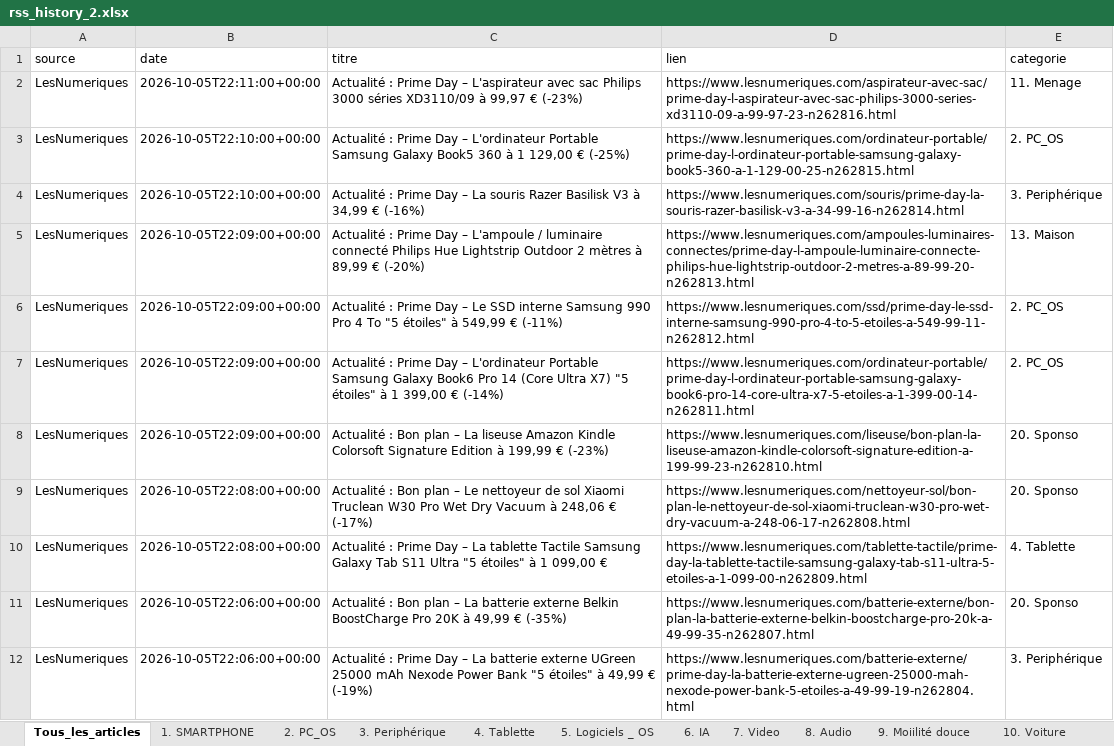
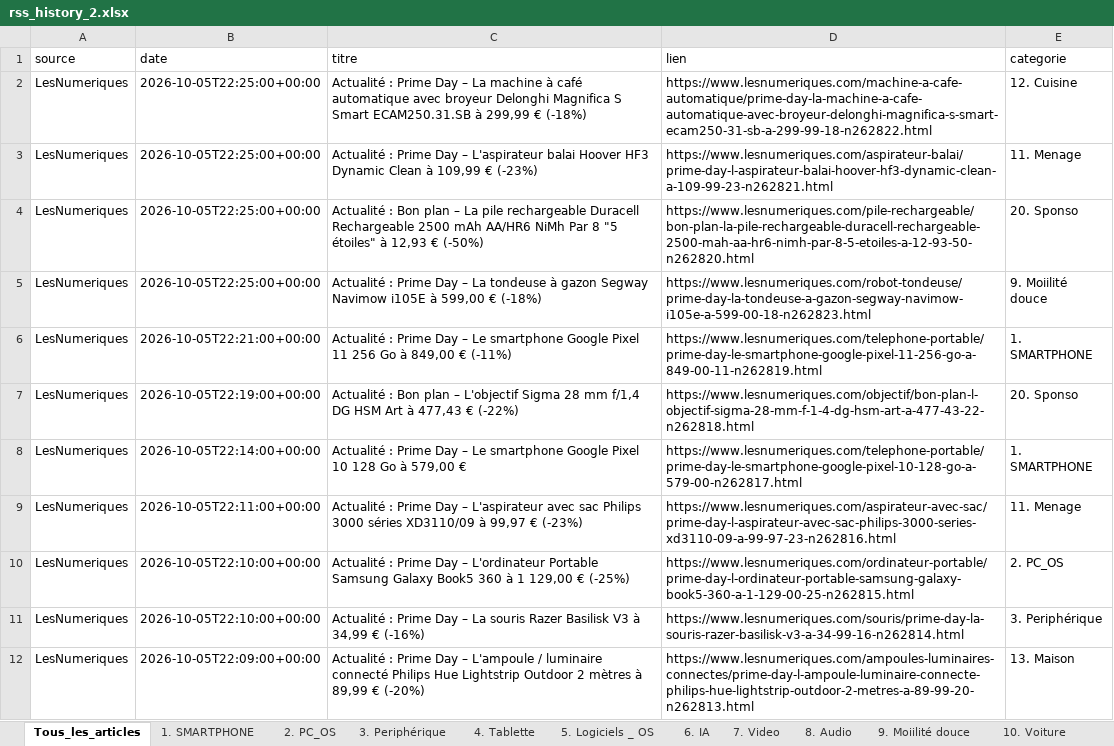
Before and after one commit to djhadef-star/rss-categories, an Excel workbook: output/rss_history_2.xlsx, sheet Tous_les_articles, drawn as a sheet; only a part is shown; the shorter side is filled out with more unchanged rows; values as stored, in another font and other column widths than the file's, no borders; the diff names each change by its address in the sheet, - before the commit and + after, or states it on an @@ line.

```diff
--- a/output/rss_history_2.xlsx (sheet Tous_les_articles)
+++ b/output/rss_history_2.xlsx (sheet Tous_les_articles)
+row 2: LesNumeriques | 2026-10-05T22:25:00+00:00 | Actualité : Prime Day – La machine à café automatique avec broyeur Delonghi Magnifica S Smart ECAM250.31.SB à 299,99 € (-18%) | https://www.lesnumeriques.com/machine-a-cafe-automatique/prime-day-la-machine-a-cafe-automatique-avec-broyeur-delonghi-magnifica-s-smart-ecam250-31-sb-a-299-99-18-n262822.html | 12. Cuisine
+row 3: LesNumeriques | 2026-10-05T22:25:00+00:00 | Actualité : Prime Day – L'aspirateur balai Hoover HF3 Dynamic Clean à 109,99 € (-23%) | https://www.lesnumeriques.com/aspirateur-balai/prime-day-l-aspirateur-balai-hoover-hf3-dynamic-clean-a-109-99-23-n262821.html | 11. Menage
+row 4: LesNumeriques | 2026-10-05T22:25:00+00:00 | Actualité : Bon plan – La pile rechargeable Duracell Rechargeable 2500 mAh AA/HR6 NiMh Par 8 "5 étoiles" à 12,93 € (-50%) | https://www.lesnumeriques.com/pile-rechargeable/bon-plan-la-pile-rechargeable-duracell-rechargeable-2500-mah-aa-hr6-nimh-par-8-5-etoiles-a-12-93-50-n262820.html | 20. Sponso
+row 5: LesNumeriques | 2026-10-05T22:25:00+00:00 | Actualité : Prime Day – La tondeuse à gazon Segway Navimow i105E à 599,00 € (-18%) | https://www.lesnumeriques.com/robot-tondeuse/prime-day-la-tondeuse-a-gazon-segway-navimow-i105e-a-599-00-18-n262823.html | 9. Moiilité douce
+row 6: LesNumeriques | 2026-10-05T22:21:00+00:00 | Actualité : Prime Day – Le smartphone Google Pixel 11 256 Go à 849,00 € (-11%) | https://www.lesnumeriques.com/telephone-portable/prime-day-le-smartphone-google-pixel-11-256-go-a-849-00-11-n262819.html | 1. SMARTPHONE
+row 7: LesNumeriques | 2026-10-05T22:19:00+00:00 | Actualité : Bon plan – L'objectif Sigma 28 mm f/1,4 DG HSM Art à 477,43 € (-22%) | https://www.lesnumeriques.com/objectif/bon-plan-l-objectif-sigma-28-mm-f-1-4-dg-hsm-art-a-477-43-22-n262818.html | 20. Sponso
+row 8: LesNumeriques | 2026-10-05T22:14:00+00:00 | Actualité : Prime Day – Le smartphone Google Pixel 10 128 Go à 579,00 € | https://www.lesnumeriques.com/telephone-portable/prime-day-le-smartphone-google-pixel-10-128-go-a-579-00-n262817.html | 1. SMARTPHONE
```
Also changed, not shown: sheet 1. SMARTPHONE, sheet 20. Sponso, sheet 9. Moiilité douce, sheet 12. Cuisine, sheet 11. Menage, output/rss_history.xlsx, 2 other files.
